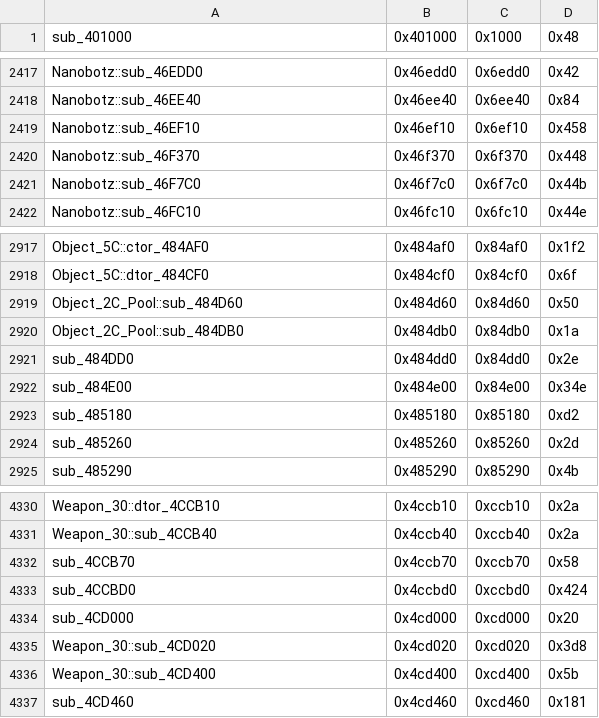
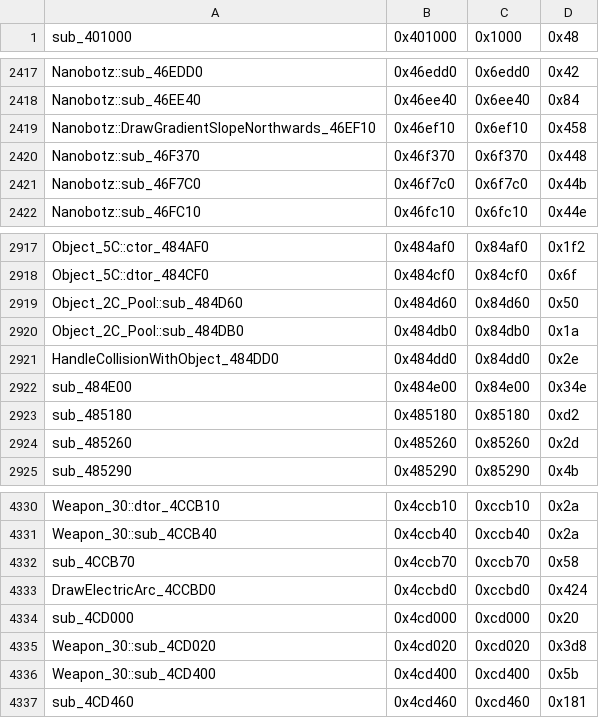
Before and after one commit to jonlachmann/gta2_re, a CSV file: Scripts/bin_comp/og_function_data_v96f.csv, drawn as a sheet; only a part is shown, gaps mark what is left out; the diff covers the shown part only.

Commit message:
Name the 9.6f counterparts the comments refer to
In og_function_data_v96f.csv, the comments and docs: 0x416B50 is
Ped::get_cam_z (field_1B4), 0x42A660 GetOppositeFace_42A660, 0x42D820
UpdateStateMachine (match_96f pair of 0x44E560), 0x457920 DrawMenu (pair of
0x4AD140), 0x46D680/0x46D810/0x46D9A0/0x46EF10 the diagonal faces, bottom
and northwards slope (same left/right word args and jump table slot),
0x484DD0 HandleCollisionWithObject (conveyor/destructor body), 0x4CCBD0
DrawElectricArc.

```diff
--- a/Scripts/bin_comp/og_function_data_v96f.csv
+++ b/Scripts/bin_comp/og_function_data_v96f.csv
@@ -2418,3 +2418,3 @@ Nanobotz::sub_46EDD0,0x46edd0,0x6edd0,0x42
 Nanobotz::sub_46EE40,0x46ee40,0x6ee40,0x84
-Nanobotz::sub_46EF10,0x46ef10,0x6ef10,0x458
+Nanobotz::DrawGradientSlopeNorthwards_46EF10,0x46ef10,0x6ef10,0x458
 Nanobotz::sub_46F370,0x46f370,0x6f370,0x448
@@ -2920,3 +2920,3 @@ Object_2C_Pool::sub_484D60,0x484d60,0x84d60,0x50
 Object_2C_Pool::sub_484DB0,0x484db0,0x84db0,0x1a
-sub_484DD0,0x484dd0,0x84dd0,0x2e
+HandleCollisionWithObject_484DD0,0x484dd0,0x84dd0,0x2e
 sub_484E00,0x484e00,0x84e00,0x34e
@@ -4332,3 +4332,3 @@ Weapon_30::sub_4CCB40,0x4ccb40,0xccb40,0x2a
 sub_4CCB70,0x4ccb70,0xccb70,0x58
-sub_4CCBD0,0x4ccbd0,0xccbd0,0x424
+DrawElectricArc_4CCBD0,0x4ccbd0,0xccbd0,0x424
 sub_4CD000,0x4cd000,0xcd000,0x20
```
Also changed, not shown: 7 edited cells elsewhere in this file, 9 other files.
